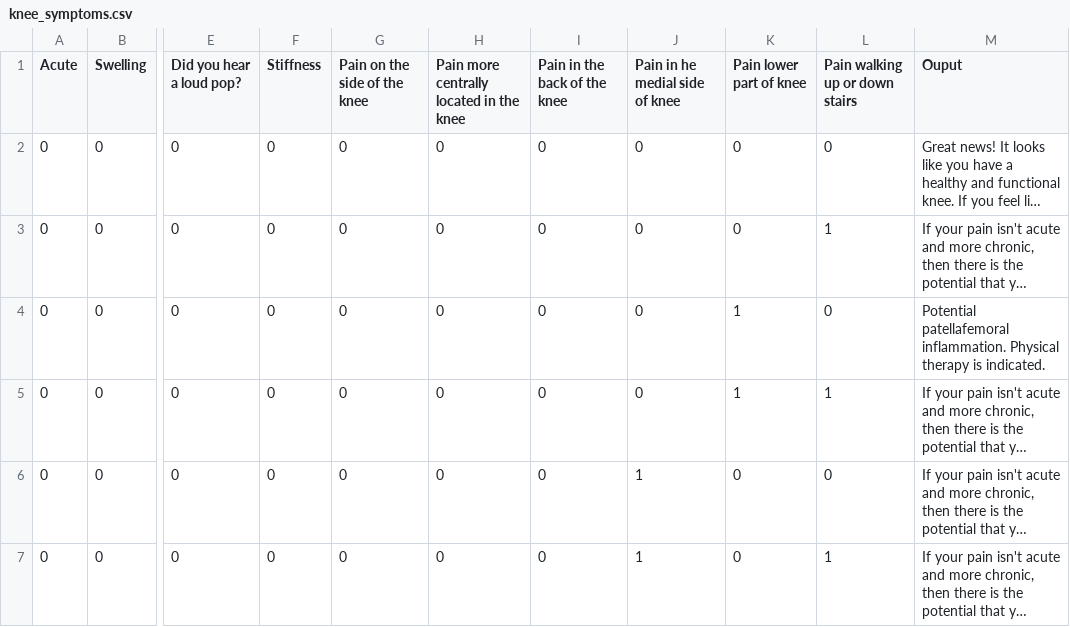
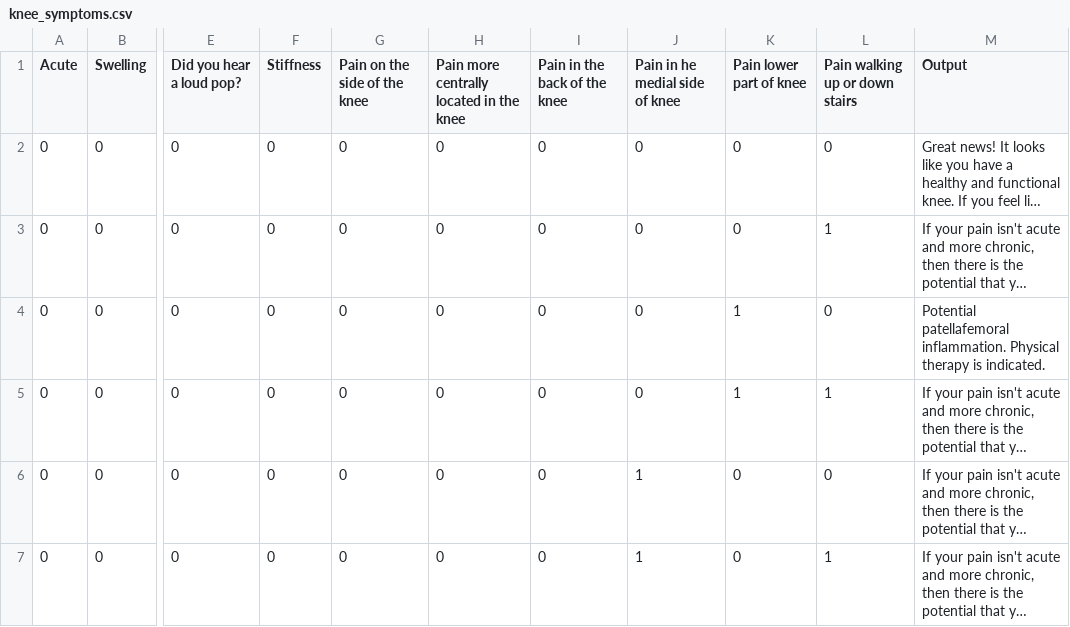
Before and after one commit to eugwcai/Juvvo, a CSV file: data/knee_symptoms.csv, drawn as a sheet; only a part is shown, gaps mark what is left out; long unchanged cells end in …; the diff names each change by its address in the sheet, - before the commit and + after, or states it on an @@ line.

```diff
--- a/data/knee_symptoms.csv
+++ b/data/knee_symptoms.csv
-M1: Ouput
+M1: Output
```
Also changed, not shown: data/quad_symptoms.csv, 3 other files.
